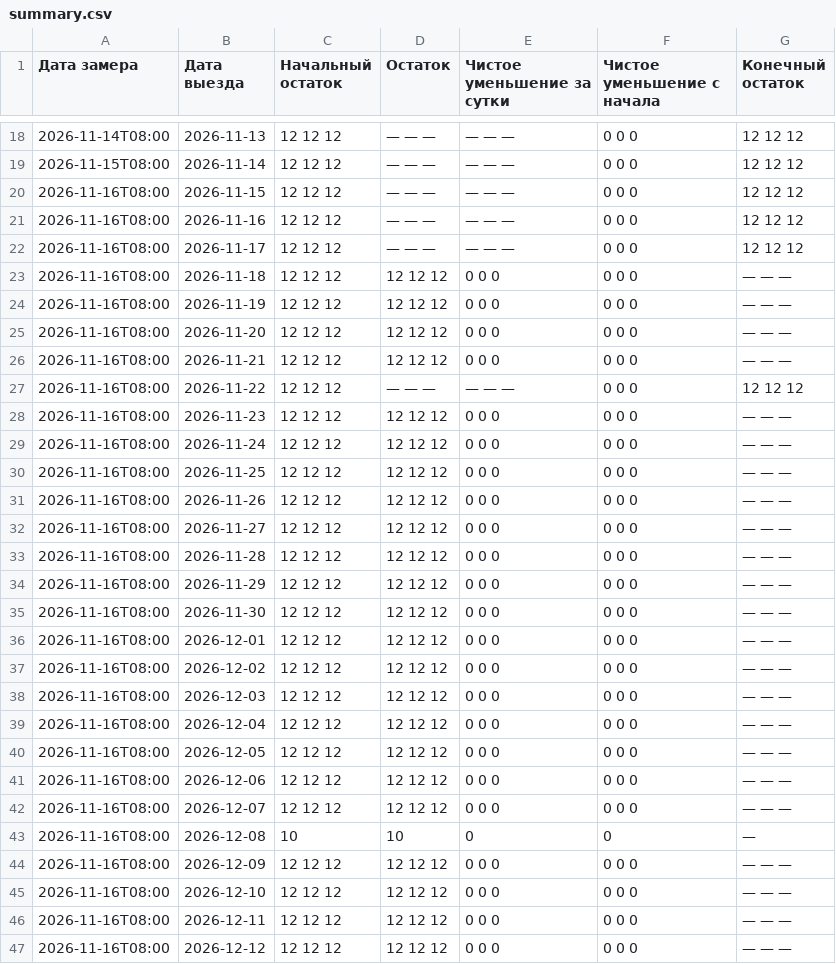
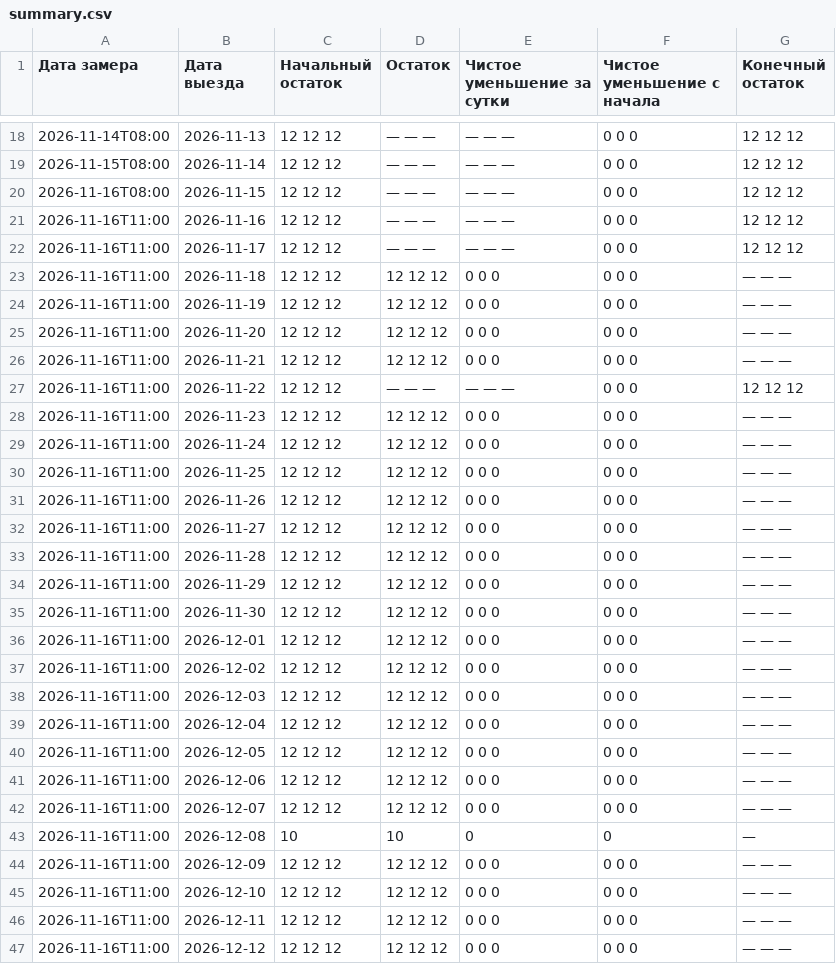
Before and after one commit to AntonioSkin/tripster-visitors-monitor, a CSV file: data/calendar_history/dmitry/tours/57434/summary.csv, drawn as a sheet; only a part is shown, gaps mark what is left out; the diff covers the shown part only.

```diff
--- a/data/calendar_history/dmitry/tours/57434/summary.csv
+++ b/data/calendar_history/dmitry/tours/57434/summary.csv
@@ -20,28 +20,28 @@
 2026-11-16T08:00,2026-11-15,12 12 12,— — —,— — —,0 0 0,12 12 12
-2026-11-16T08:00,2026-11-16,12 12 12,— — —,— — —,0 0 0,12 12 12
-2026-11-16T08:00,2026-11-17,12 12 12,— — —,— — —,0 0 0,12 12 12
-2026-11-16T08:00,2026-11-18,12 12 12,12 12 12,0 0 0,0 0 0,— — —
-2026-11-16T08:00,2026-11-19,12 12 12,12 12 12,0 0 0,0 0 0,— — —
-2026-11-16T08:00,2026-11-20,12 12 12,12 12 12,0 0 0,0 0 0,— — —
-2026-11-16T08:00,2026-11-21,12 12 12,12 12 12,0 0 0,0 0 0,— — —
-2026-11-16T08:00,2026-11-22,12 12 12,— — —,— — —,0 0 0,12 12 12
-2026-11-16T08:00,2026-11-23,12 12 12,12 12 12,0 0 0,0 0 0,— — —
-2026-11-16T08:00,2026-11-24,12 12 12,12 12 12,0 0 0,0 0 0,— — —
-2026-11-16T08:00,2026-11-25,12 12 12,12 12 12,0 0 0,0 0 0,— — —
-2026-11-16T08:00,2026-11-26,12 12 12,12 12 12,0 0 0,0 0 0,— — —
-2026-11-16T08:00,2026-11-27,12 12 12,12 12 12,0 0 0,0 0 0,— — —
-2026-11-16T08:00,2026-11-28,12 12 12,12 12 12,0 0 0,0 0 0,— — —
-2026-11-16T08:00,2026-11-29,12 12 12,12 12 12,0 0 0,0 0 0,— — —
-2026-11-16T08:00,2026-11-30,12 12 12,12 12 12,0 0 0,0 0 0,— — —
-2026-11-16T08:00,2026-12-01,12 12 12,12 12 12,0 0 0,0 0 0,— — —
-2026-11-16T08:00,2026-12-02,12 12 12,12 12 12,0 0 0,0 0 0,— — —
-2026-11-16T08:00,2026-12-03,12 12 12,12 12 12,0 0 0,0 0 0,— — —
-2026-11-16T08:00,2026-12-04,12 12 12,12 12 12,0 0 0,0 0 0,— — —
-2026-11-16T08:00,2026-12-05,12 12 12,12 12 12,0 0 0,0 0 0,— — —
-2026-11-16T08:00,2026-12-06,12 12 12,12 12 12,0 0 0,0 0 0,— — —
-2026-11-16T08:00,2026-12-07,12 12 12,12 12 12,0 0 0,0 0 0,— — —
-2026-11-16T08:00,2026-12-08,10,10,0,0,—
-2026-11-16T08:00,2026-12-09,12 12 12,12 12 12,0 0 0,0 0 0,— — —
-2026-11-16T08:00,2026-12-10,12 12 12,12 12 12,0 0 0,0 0 0,— — —
-2026-11-16T08:00,2026-12-11,12 12 12,12 12 12,0 0 0,0 0 0,— — —
-2026-11-16T08:00,2026-12-12,12 12 12,12 12 12,0 0 0,0 0 0,— — —
+2026-11-16T11:00,2026-11-16,12 12 12,— — —,— — —,0 0 0,12 12 12
+2026-11-16T11:00,2026-11-17,12 12 12,— — —,— — —,0 0 0,12 12 12
+2026-11-16T11:00,2026-11-18,12 12 12,12 12 12,0 0 0,0 0 0,— — —
+2026-11-16T11:00,2026-11-19,12 12 12,12 12 12,0 0 0,0 0 0,— — —
+2026-11-16T11:00,2026-11-20,12 12 12,12 12 12,0 0 0,0 0 0,— — —
+2026-11-16T11:00,2026-11-21,12 12 12,12 12 12,0 0 0,0 0 0,— — —
+2026-11-16T11:00,2026-11-22,12 12 12,— — —,— — —,0 0 0,12 12 12
+2026-11-16T11:00,2026-11-23,12 12 12,12 12 12,0 0 0,0 0 0,— — —
+2026-11-16T11:00,2026-11-24,12 12 12,12 12 12,0 0 0,0 0 0,— — —
+2026-11-16T11:00,2026-11-25,12 12 12,12 12 12,0 0 0,0 0 0,— — —
+2026-11-16T11:00,2026-11-26,12 12 12,12 12 12,0 0 0,0 0 0,— — —
+2026-11-16T11:00,2026-11-27,12 12 12,12 12 12,0 0 0,0 0 0,— — —
+2026-11-16T11:00,2026-11-28,12 12 12,12 12 12,0 0 0,0 0 0,— — —
+2026-11-16T11:00,2026-11-29,12 12 12,12 12 12,0 0 0,0 0 0,— — —
+2026-11-16T11:00,2026-11-30,12 12 12,12 12 12,0 0 0,0 0 0,— — —
+2026-11-16T11:00,2026-12-01,12 12 12,12 12 12,0 0 0,0 0 0,— — —
+2026-11-16T11:00,2026-12-02,12 12 12,12 12 12,0 0 0,0 0 0,— — —
+2026-11-16T11:00,2026-12-03,12 12 12,12 12 12,0 0 0,0 0 0,— — —
+2026-11-16T11:00,2026-12-04,12 12 12,12 12 12,0 0 0,0 0 0,— — —
+2026-11-16T11:00,2026-12-05,12 12 12,12 12 12,0 0 0,0 0 0,— — —
+2026-11-16T11:00,2026-12-06,12 12 12,12 12 12,0 0 0,0 0 0,— — —
+2026-11-16T11:00,2026-12-07,12 12 12,12 12 12,0 0 0,0 0 0,— — —
+2026-11-16T11:00,2026-12-08,10,10,0,0,—
+2026-11-16T11:00,2026-12-09,12 12 12,12 12 12,0 0 0,0 0 0,— — —
+2026-11-16T11:00,2026-12-10,12 12 12,12 12 12,0 0 0,0 0 0,— — —
+2026-11-16T11:00,2026-12-11,12 12 12,12 12 12,0 0 0,0 0 0,— — —
+2026-11-16T11:00,2026-12-12,12 12 12,12 12 12,0 0 0,0 0 0,— — —
```
Also changed, not shown: 1 added row and 151 edited cells elsewhere in this file, data/calendar_history/96862/summary.csv, data/calendar_history/dmitry/summary.csv, 25 other files.
